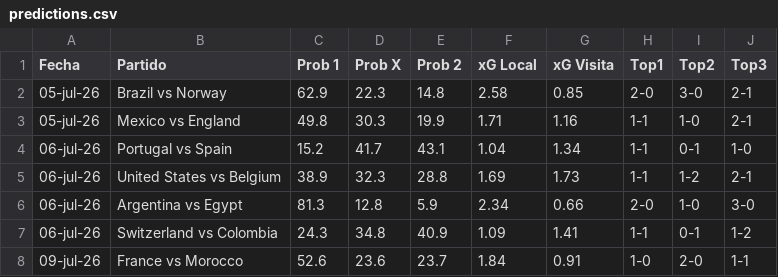
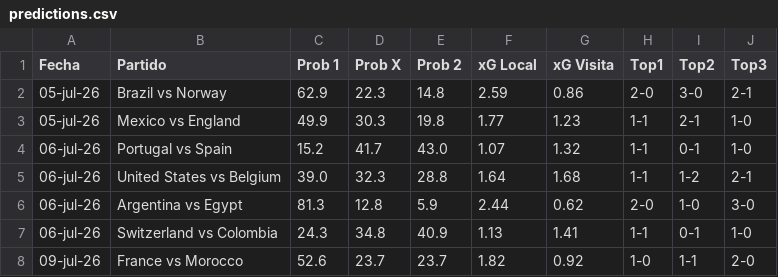
Before and after one commit to alejandropalencia12/predictor-mundial-2026_1.1, a CSV file: predictions.csv, drawn as a sheet.

```diff
--- a/predictions.csv
+++ b/predictions.csv
@@ -1,8 +1,8 @@
 Fecha,Partido,Prob 1,Prob X,Prob 2,xG Local,xG Visita,Top1,Top2,Top3
-05-jul-26,Brazil vs Norway,62.9,22.3,14.8,2.58,0.85,2-0,3-0,2-1
-05-jul-26,Mexico vs England,49.8,30.3,19.9,1.71,1.16,1-1,1-0,2-1
-06-jul-26,Portugal vs Spain,15.2,41.7,43.1,1.04,1.34,1-1,0-1,1-0
-06-jul-26,United States vs Belgium,38.9,32.3,28.8,1.69,1.73,1-1,1-2,2-1
-06-jul-26,Argentina vs Egypt,81.3,12.8,5.9,2.34,0.66,2-0,1-0,3-0
-06-jul-26,Switzerland vs Colombia,24.3,34.8,40.9,1.09,1.41,1-1,0-1,1-2
-09-jul-26,France vs Morocco,52.6,23.6,23.7,1.84,0.91,1-0,2-0,1-1
+05-jul-26,Brazil vs Norway,62.9,22.3,14.8,2.59,0.86,2-0,3-0,2-1
+05-jul-26,Mexico vs England,49.9,30.3,19.8,1.77,1.23,1-1,2-1,1-0
+06-jul-26,Portugal vs Spain,15.2,41.7,43.0,1.07,1.32,1-1,0-1,1-0
+06-jul-26,United States vs Belgium,39.0,32.3,28.8,1.64,1.68,1-1,1-2,2-1
+06-jul-26,Argentina vs Egypt,81.3,12.8,5.9,2.44,0.62,2-0,1-0,3-0
+06-jul-26,Switzerland vs Colombia,24.3,34.8,40.9,1.13,1.41,1-1,0-1,1-0
+09-jul-26,France vs Morocco,52.6,23.7,23.7,1.82,0.92,1-0,1-1,2-0
```
Also changed, not shown: 2 other files.
